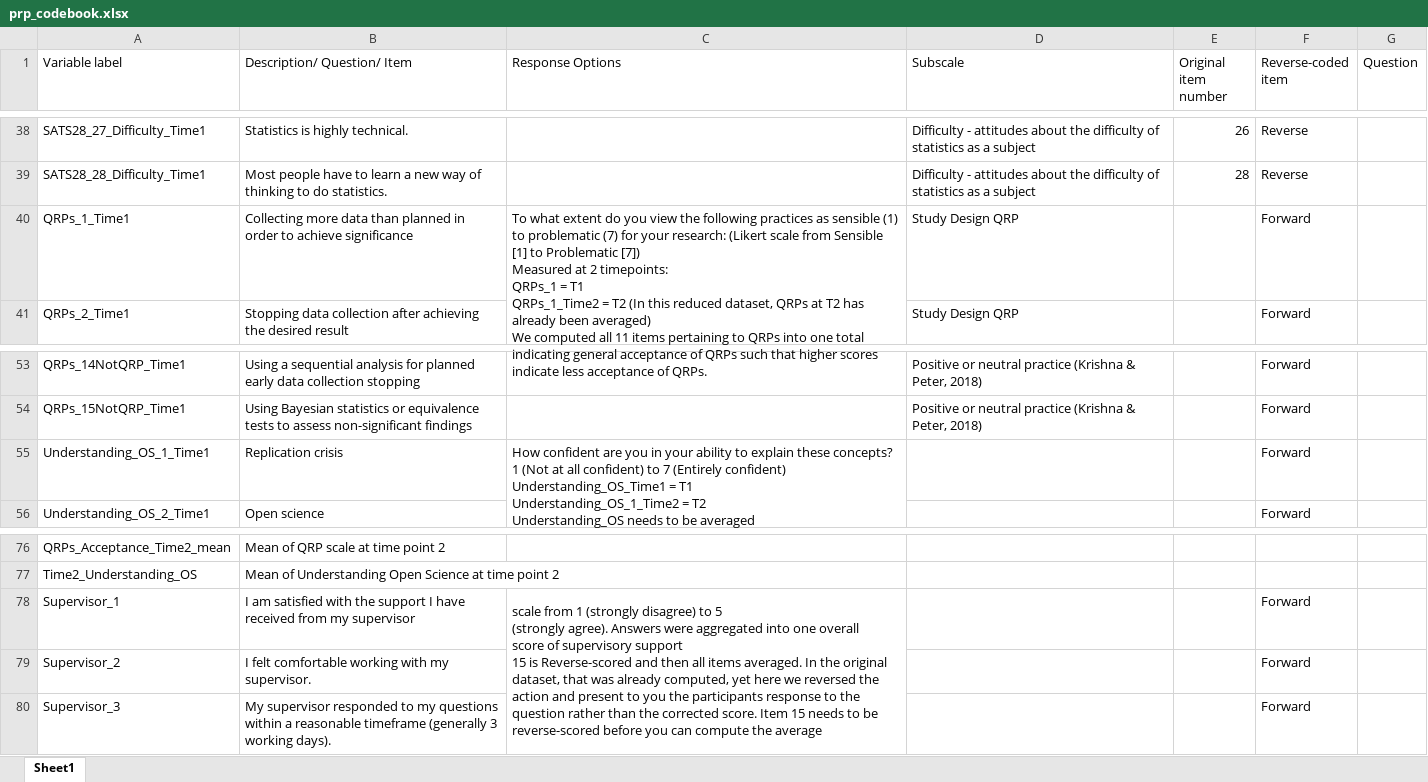
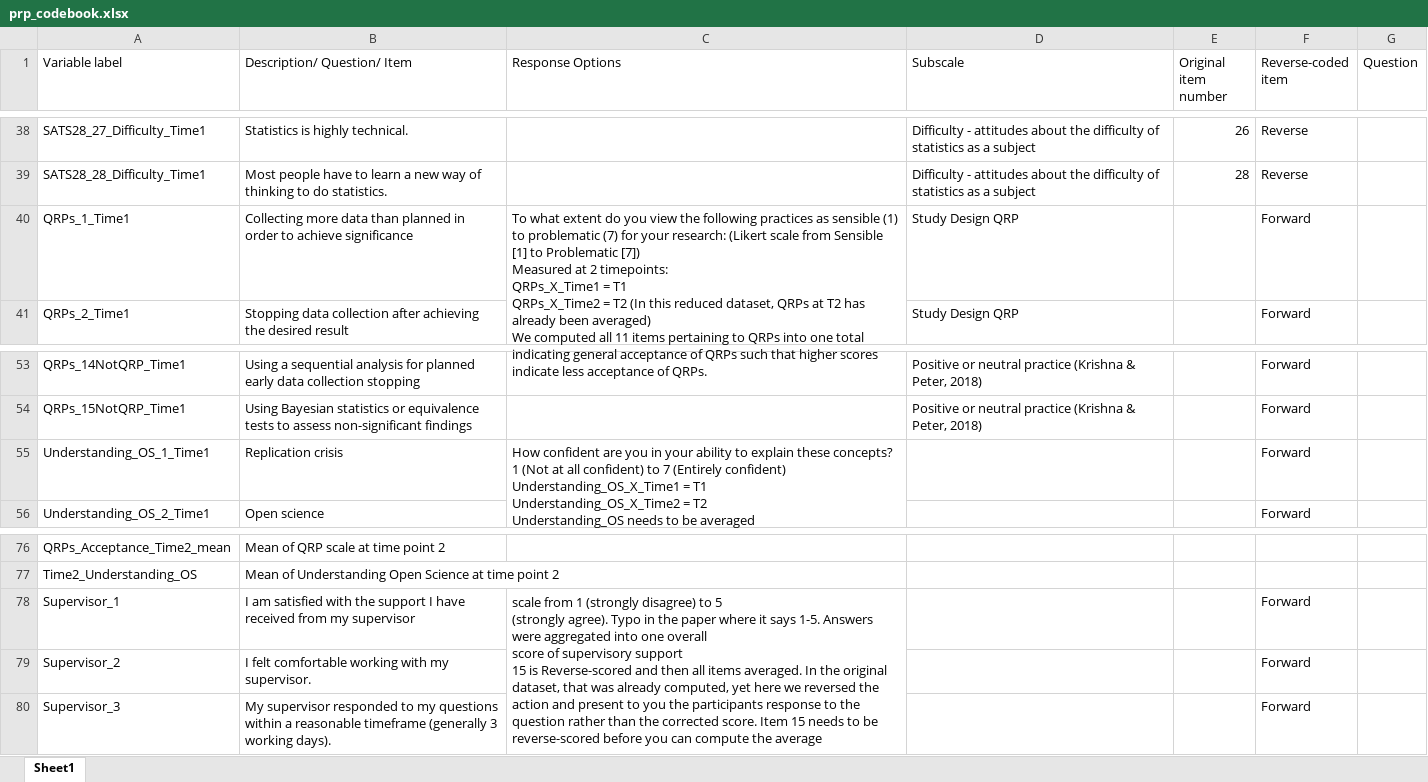
Before and after one commit to gabymahrholz/analysis-v3-main, an Excel workbook: data/prp_codebook.xlsx, sheet Sheet1, drawn as a sheet; only a part is shown, gaps mark what is left out; values as stored, in another font and other column widths than the file's, no borders; ↵ is a line break in a cell; the diff names each change by its address in the sheet, - before the commit and + after, or states it on an @@ line.

Commit message:
fix understanding OS ch 3

```diff
--- a/data/prp_codebook.xlsx (sheet Sheet1)
+++ b/data/prp_codebook.xlsx (sheet Sheet1)
-C40 (Response Options): …2 timepoints: ↵ QRPs_1 = T1 ↵ QRPs_1_Time2 = T2…
+C40 (Response Options): …2 timepoints: ↵ QRPs_X_Time1 = T1 ↵ QRPs_X_Time2 = T2…
-C55 (Response Options): …(Entirely confident) ↵ Understanding_OS_Time1 = T1 ↵ Understanding_OS_1_Time2 = T2…
+C55 (Response Options): …(Entirely confident) ↵ Understanding_OS_X_Time1 = T1 ↵ Understanding_OS_X_Time2 = T2…
-C78 (Response Options): …(strongly agree). Answers were…
+C78 (Response Options): …(strongly agree). Typo in the paper where it says 1-5. Answers were…
```
Also changed, not shown: 5 other files.
